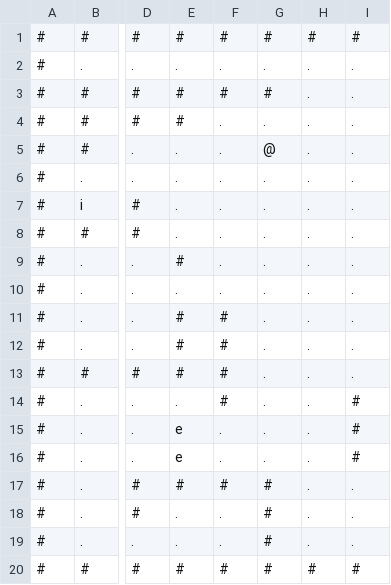
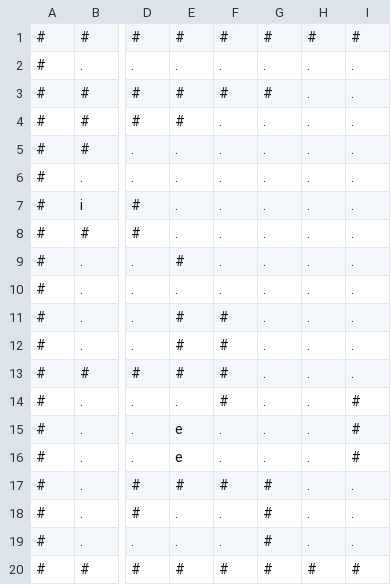
Before and after one commit to ignacio-ave/proyecto-estructura-de-datos, a CSV file: mapatemp.csv, drawn as a sheet; only a part is shown, gaps mark what is left out; the diff names each change by its address in the sheet, - before the commit and + after, or states it on an @@ line.

```diff
--- a/mapatemp.csv
+++ b/mapatemp.csv
-G5: @
+G5: .
```
Also changed, not shown: 3 other files.
